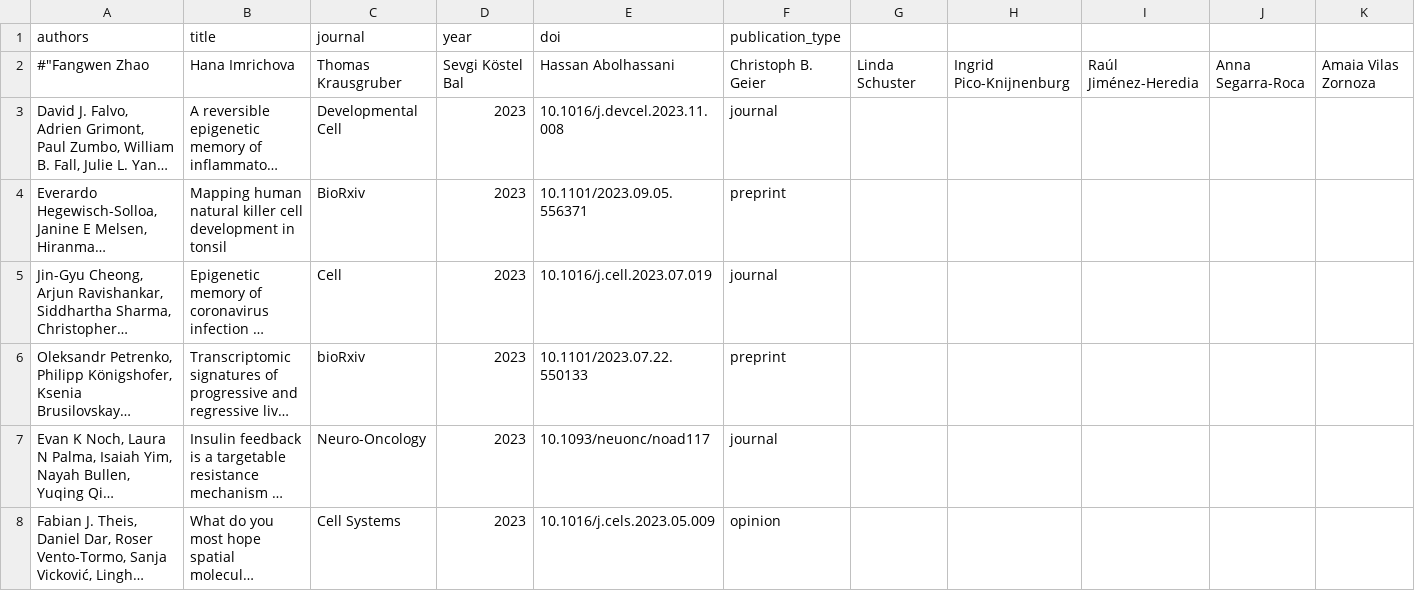
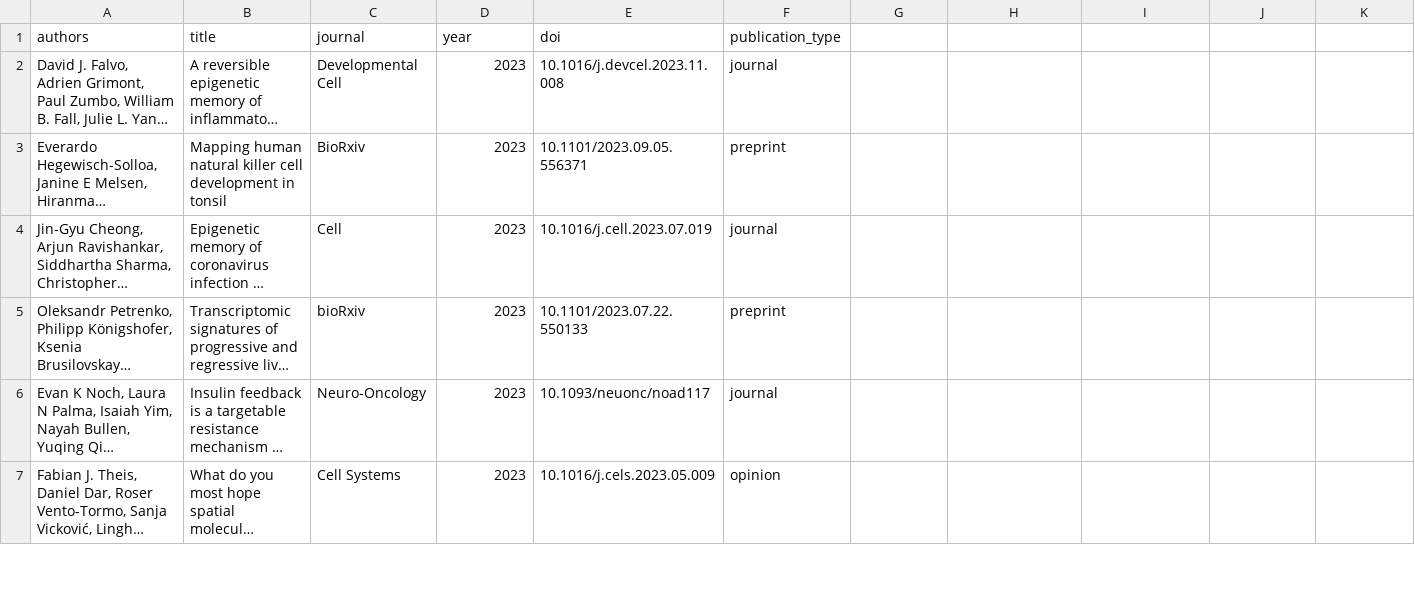
Before and after one commit to afrendeiro/afrendeiro.github.io, a CSV file: publications.csv, drawn as a sheet; only a part is shown; long unchanged cells end in …; rows hold the shown columns only; the diff names each change by its address in the sheet, - before the commit and + after, or states it on an @@ line.

Commit message:
update publications

```diff
--- a/publications.csv
+++ b/publications.csv
-row 2: #"Fangwen Zhao | Hana Imrichova | Thomas Krausgruber | Sevgi Köstel Bal | Hassan Abolhassani | Christoph B. Geier | Linda Schuster | Ingrid Pico-Knijnenburg | Raúl Jiménez-Heredia | Anna Segarra-Roca | Amaia Vilas Zornoza
```
Also changed, not shown: 1 other file.
